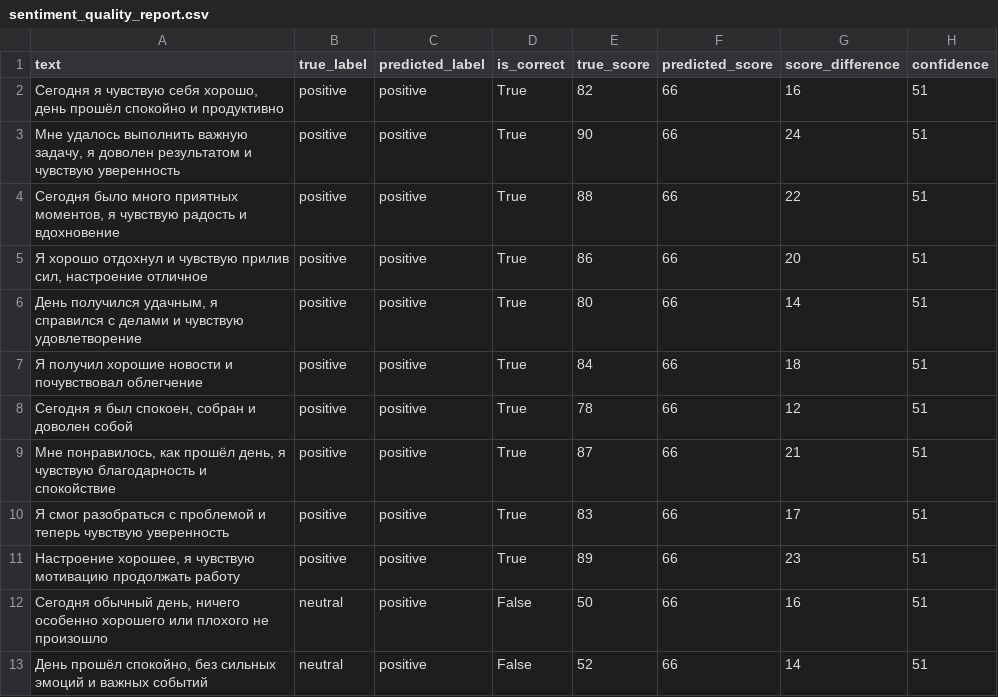
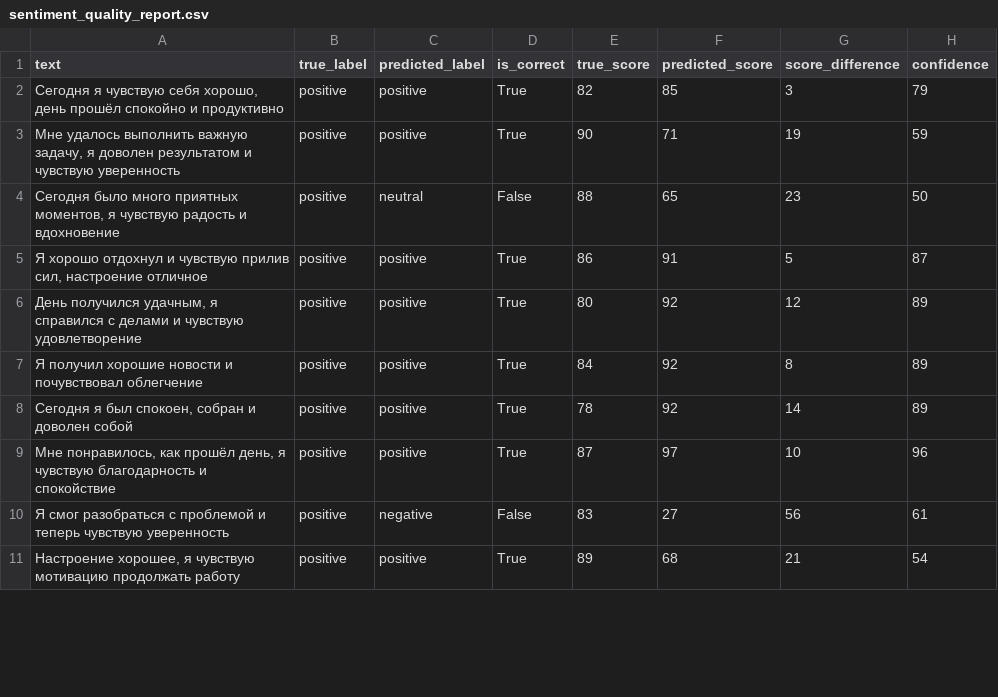
Before and after one commit to Daniil-fprog/netology_mind_mood, a CSV file: backend/train_model/reports/sentiment_quality_report.csv, drawn as a sheet; only a part is shown; the diff covers the shown part only.

```diff
--- a/backend/train_model/reports/sentiment_quality_report.csv
+++ b/backend/train_model/reports/sentiment_quality_report.csv
@@ -1,13 +1,11 @@
 text,true_label,predicted_label,is_correct,true_score,predicted_score,score_difference,confidence
-"Сегодня я чувствую себя хорошо, день прошёл спокойно и продуктивно",positive,positive,True,82,66,16,51
-"Мне удалось выполнить важную задачу, я доволен результатом и чувствую уверенность",positive,positive,True,90,66,24,51
-"Сегодня было много приятных моментов, я чувствую радость и вдохновение",positive,positive,True,88,66,22,51
-"Я хорошо отдохнул и чувствую прилив сил, настроение отличное",positive,positive,True,86,66,20,51
-"День получился удачным, я справился с делами и чувствую удовлетворение",positive,positive,True,80,66,14,51
-Я получил хорошие новости и почувствовал облегчение,positive,positive,True,84,66,18,51
-"Сегодня я был спокоен, собран и доволен собой",positive,positive,True,78,66,12,51
-"Мне понравилось, как прошёл день, я чувствую благодарность и спокойствие",positive,positive,True,87,66,21,51
-Я смог разобраться с проблемой и теперь чувствую уверенность,positive,positive,True,83,66,17,51
-"Настроение хорошее, я чувствую мотивацию продолжать работу",positive,positive,True,89,66,23,51
-"Сегодня обычный день, ничего особенно хорошего или плохого не произошло",neutral,positive,False,50,66,16,51
-"День прошёл спокойно, без сильных эмоций и важных событий",neutral,positive,False,52,66,14,51
+"Сегодня я чувствую себя хорошо, день прошёл спокойно и продуктивно",positive,positive,True,82,85,3,79
+"Мне удалось выполнить важную задачу, я доволен результатом и чувствую уверенность",positive,positive,True,90,71,19,59
+"Сегодня было много приятных моментов, я чувствую радость и вдохновение",positive,neutral,False,88,65,23,50
+"Я хорошо отдохнул и чувствую прилив сил, настроение отличное",positive,positive,True,86,91,5,87
+"День получился удачным, я справился с делами и чувствую удовлетворение",positive,positive,True,80,92,12,89
+Я получил хорошие новости и почувствовал облегчение,positive,positive,True,84,92,8,89
+"Сегодня я был спокоен, собран и доволен собой",positive,positive,True,78,92,14,89
+"Мне понравилось, как прошёл день, я чувствую благодарность и спокойствие",positive,positive,True,87,97,10,96
+Я смог разобраться с проблемой и теперь чувствую уверенность,positive,negative,False,83,27,56,61
+"Настроение хорошее, я чувствую мотивацию продолжать работу",positive,positive,True,89,68,21,54
```
Also changed, not shown: 8 removed rows and 50 edited cells elsewhere in this file, 4 other files.
